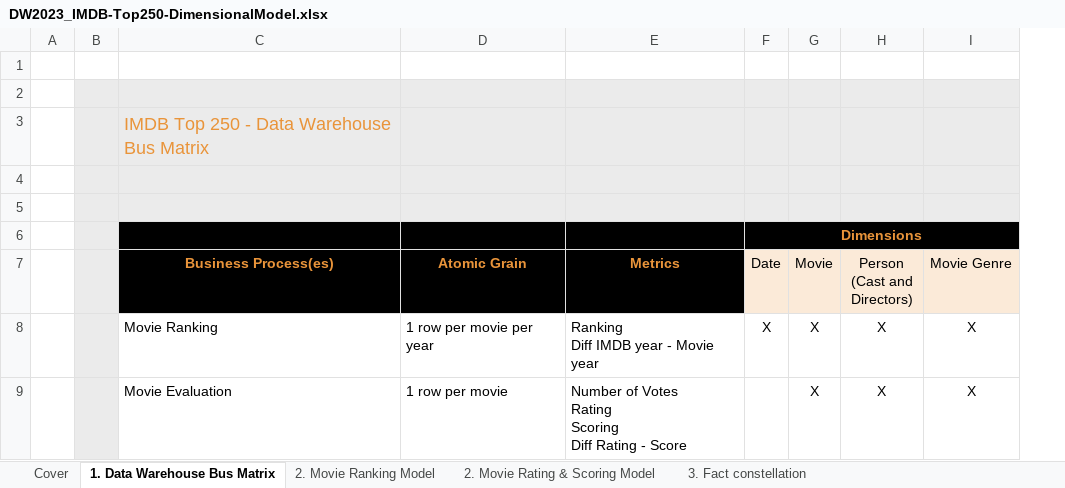
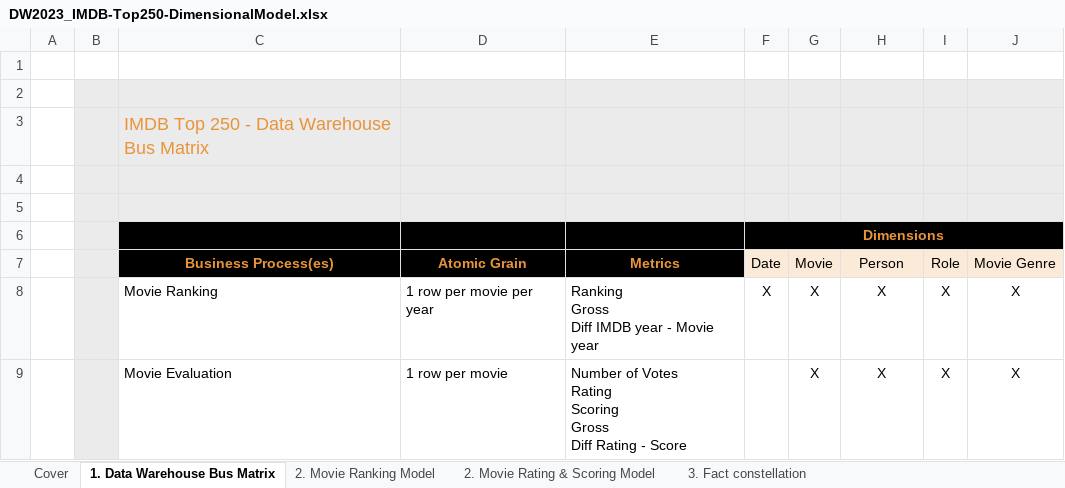
Before and after one commit to anafgsimoes/DSBA2023-GrupoX, an Excel workbook: DW/Projeto-IMDBtop250/DW2023_IMDB-Top250-DimensionalModel.xlsx, sheet 1. Data Warehouse Bus Matrix, drawn as a sheet; values as stored, in another font and other column widths than the file's, no borders; ↵ is a line break in a cell; the diff names each change by its address in the sheet, - before the commit and + after, or states it on an @@ line.

Commit message:
Update DW2023_IMDB-Top250-DimensionalModel.xlsx

```diff
--- a/DW/Projeto-IMDBtop250/DW2023_IMDB-Top250-DimensionalModel.xlsx (sheet 1. Data Warehouse Bus Matrix)
+++ b/DW/Projeto-IMDBtop250/DW2023_IMDB-Top250-DimensionalModel.xlsx (sheet 1. Data Warehouse Bus Matrix)
+column I (Role), rows 8-9: X | X
-H7: Person ↵ (Cast and Directors)
+H7: Person
-E8 (Metrics): Ranking ↵ Diff IMDB year - Movie year
+E8 (Metrics): Ranking ↵ Gross ↵ Diff IMDB year - Movie year
-E9 (Metrics): …Rating ↵ Scoring ↵ Diff Rating…
+E9 (Metrics): …Rating ↵ Scoring ↵ Gross ↵ Diff Rating…
```
Also changed, not shown: sheet 2. Movie Rating & Scoring Model, sheet 2. Movie Ranking Model, sheet Cover, charts or pictures.
